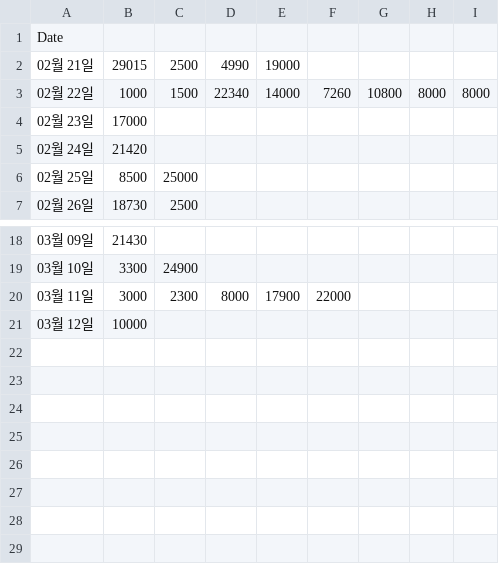
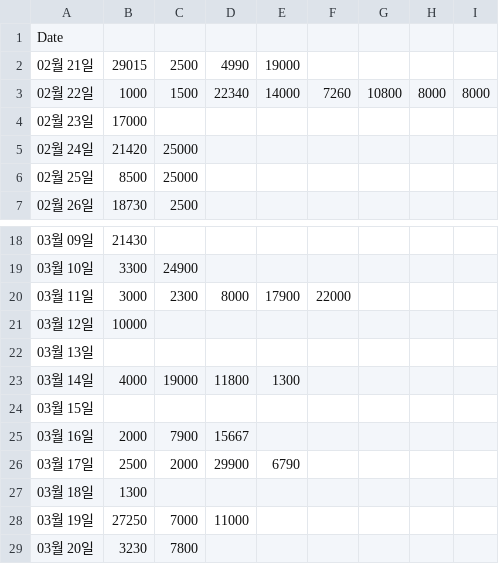
Before and after one commit to Cheol-Will/Python_study_jupyter, a CSV file: Household_Ledger_Expense.csv, drawn as a sheet; only a part is shown, gaps mark what is left out.

```diff
--- a/Household_Ledger_Expense.csv
+++ b/Household_Ledger_Expense.csv
@@ -4,3 +4,3 @@
 02월 23일,17000,,,,,,,
-02월 24일,21420,,,,,,,
+02월 24일,21420,25000,,,,,,
 02월 25일,8500,25000,,,,,,
@@ -21 +21,9 @@
 03월 12일,10000,,,,,,,
+03월 13일,,,,,,,,
+03월 14일,4000,19000,11800,1300,,,,
+03월 15일,,,,,,,,
+03월 16일,2000,7900,15667,,,,,
+03월 17일,2500,2000,29900,6790,,,,
+03월 18일,1300,,,,,,,
+03월 19일,27250,7000,11000,,,,,
+03월 20일,3230,7800,,,,,,
```
Also changed, not shown: Household_Ledger_Total.csv, 9 other files.
